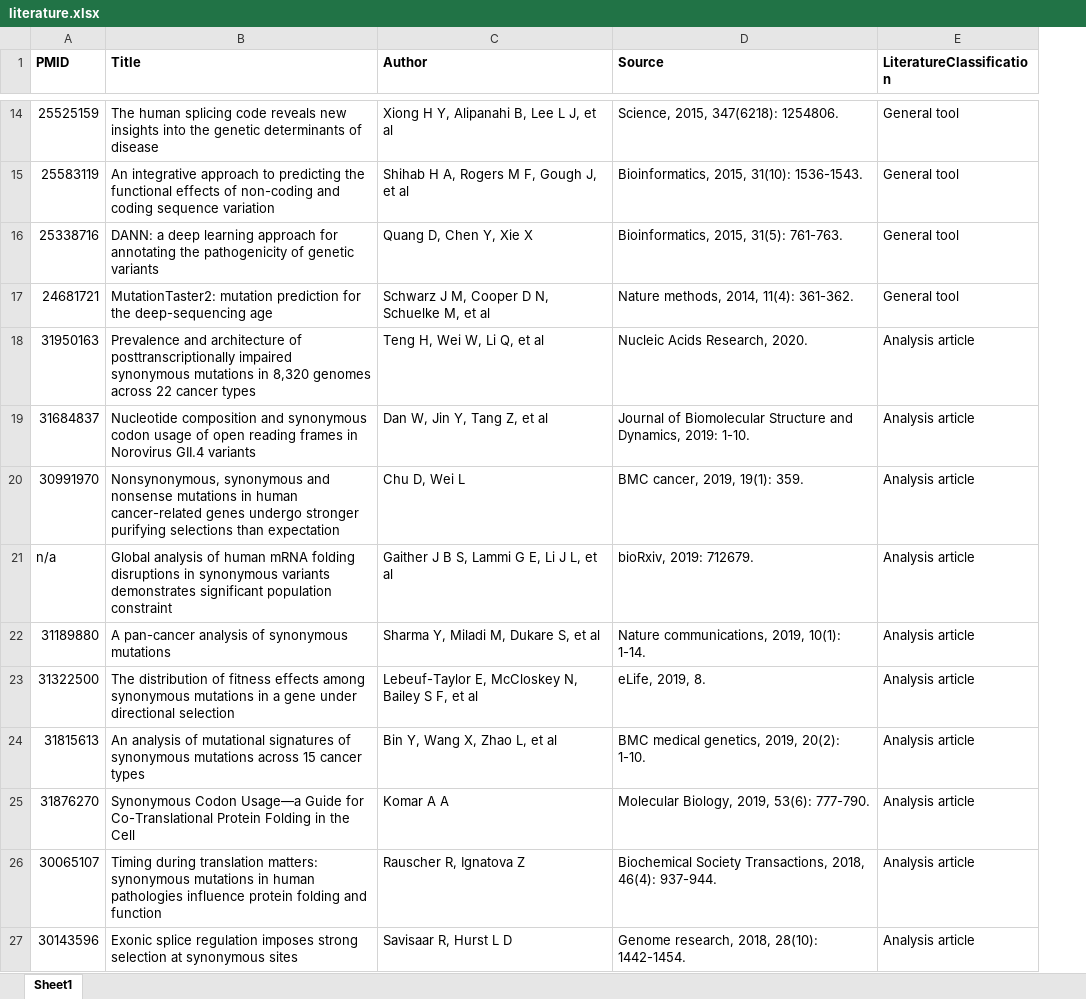
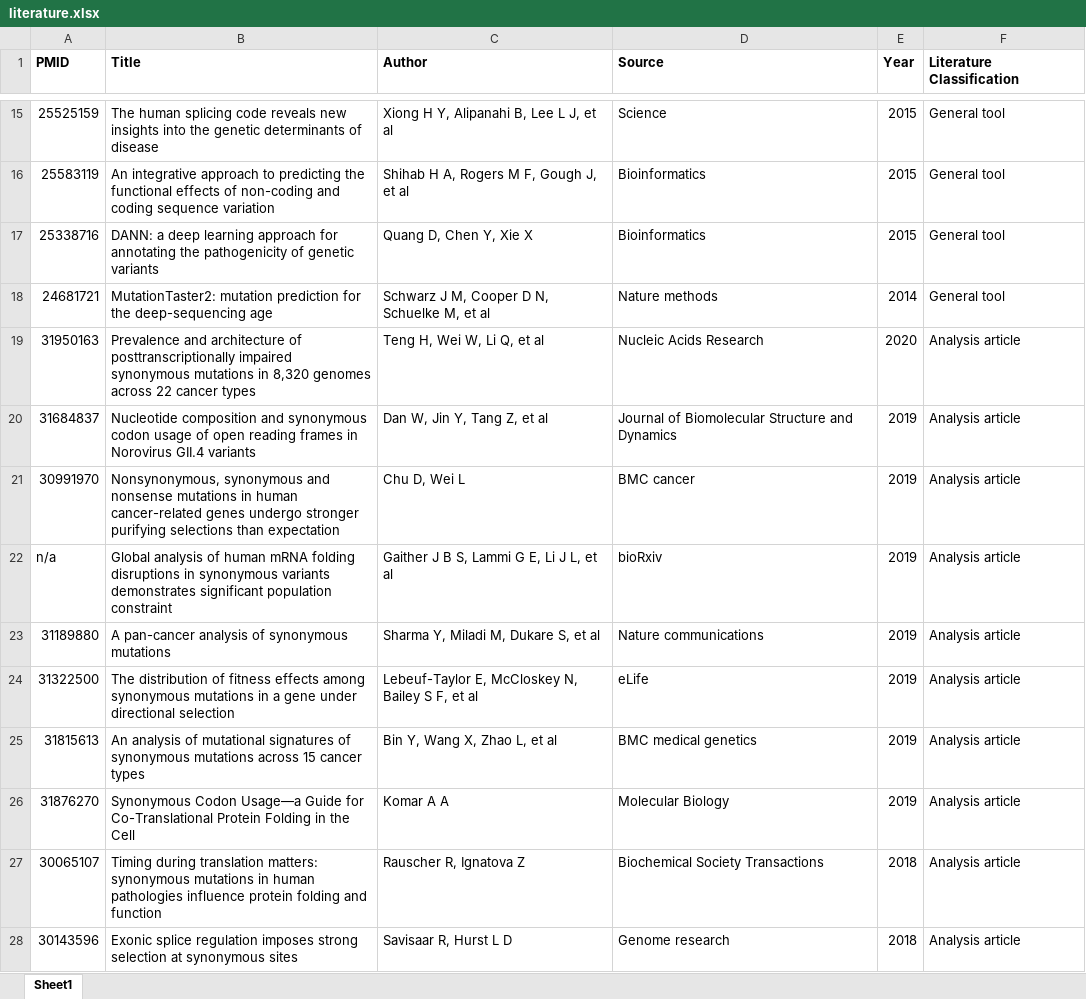
Before and after one commit to wanghuadong-anhuidaxue/dbDSMv2, an Excel workbook: App/static/download/literature.xlsx, sheet Sheet1, drawn as a sheet; only a part is shown, gaps mark what is left out; values as stored, in another font and other column widths than the file's, no borders; addresses are those after the commit; the diff covers the shown part only; the diff names each change by its address in the sheet, - before the commit and + after, or states it on an @@ line.

```diff
--- a/App/static/download/literature.xlsx (sheet Sheet1)
+++ b/App/static/download/literature.xlsx (sheet Sheet1)
+column E (Year), rows 15-28: 2015 | 2015 | 2015 | 2014 | 2020 | 2019 | 2019 | 2019 | 2019 | 2019 | 2019 | 2019 | 2018 | 2018
-F1: LiteratureClassification
+F1: Literature Classification
-D15 (Source): Science, 2015, 347(6218): 1254806.
+D15 (Source): Science
-D16 (Source): Bioinformatics, 2015, 31(10): 1536-1543.
+D16 (Source): Bioinformatics
-D17 (Source): Bioinformatics, 2015, 31(5): 761-763.
+D17 (Source): Bioinformatics
-D18 (Source): Nature methods, 2014, 11(4): 361-362.
+D18 (Source): Nature methods
-D19 (Source): Nucleic Acids Research, 2020.
+D19 (Source): Nucleic Acids Research
-D20 (Source): …Structure and Dynamics, 2019: 1-10.
+D20 (Source): …Structure and Dynamics
-D21 (Source): BMC cancer, 2019, 19(1): 359.
+D21 (Source): BMC cancer
-D22 (Source): bioRxiv, 2019: 712679.
+D22 (Source): bioRxiv
-D23 (Source): Nature communications, 2019, 10(1): 1-14.
+D23 (Source): Nature communications
-D24 (Source): eLife, 2019, 8.
+D24 (Source): eLife
-D25 (Source): BMC medical genetics, 2019, 20(2): 1-10.
+D25 (Source): BMC medical genetics
-D26 (Source): Molecular Biology, 2019, 53(6): 777-790.
+D26 (Source): Molecular Biology
-D27 (Source): Biochemical Society Transactions, 2018, 46(4): 937-944.
+D27 (Source): Biochemical Society Transactions
-D28 (Source): Genome research, 2018, 28(10): 1442-1454.
+D28 (Source): Genome research
```
Also changed, not shown: 1 added row and 726 edited cells elsewhere in this sheet, 32 other files.
